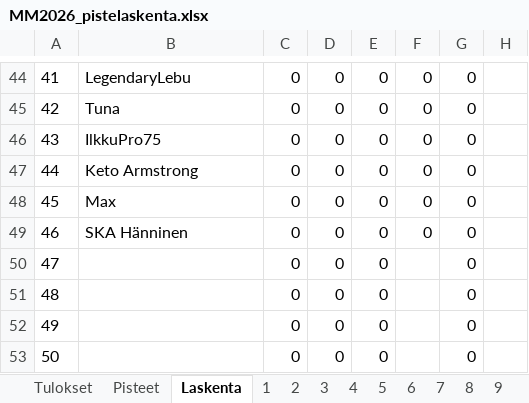
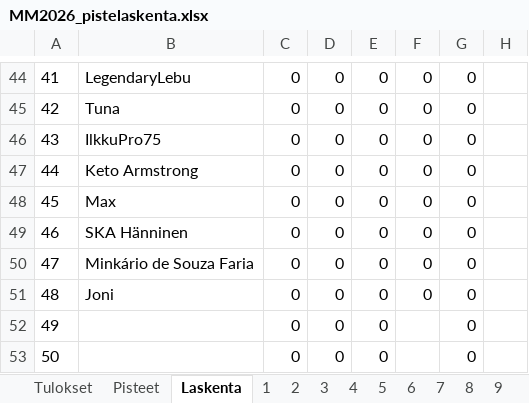
Before and after one commit to tuukkahyytiainen-byte/veikkaus2026, an Excel workbook: MM2026_pistelaskenta.xlsx, sheet Laskenta, drawn as a sheet; only a part is shown, gaps mark what is left out; values as stored, in another font and other column widths than the file's, no borders; the diff names each change by its address in the sheet, - before the commit and + after, or states it on an @@ line.

```diff
--- a/MM2026_pistelaskenta.xlsx (sheet Laskenta)
+++ b/MM2026_pistelaskenta.xlsx (sheet Laskenta)
-B50: (empty)
+B50: Minkário de Souza Faria
-F50:F51: (empty)
+F50:F51: 0
-B51: (empty)
+B51: Joni
```
Also changed, not shown: sheet 47, sheet 48, sheet Pisteet, sheet 46.
